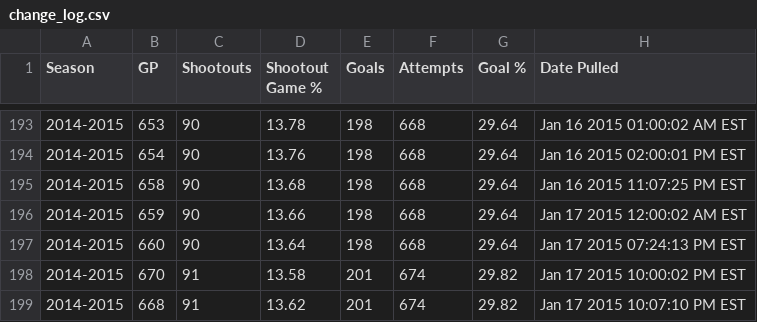
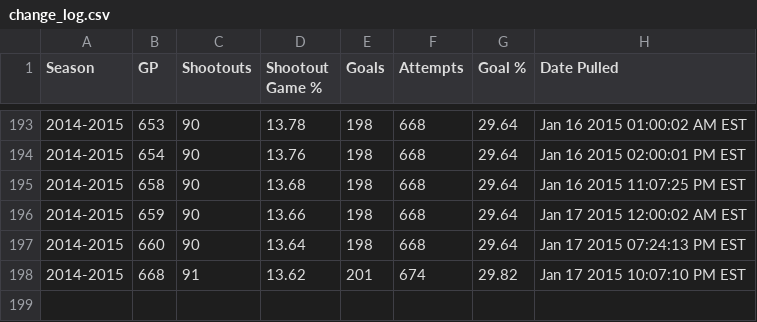
Before and after one commit to pyreking/Shootout, a CSV file: summary/change_log.csv, drawn as a sheet; only a part is shown, gaps mark what is left out.

Commit message:
Fixed update discrepancy.

```diff
--- a/summary/change_log.csv
+++ b/summary/change_log.csv
@@ -197,3 +197,2 @@ Season,GP,Shootouts,Shootout Game %,Goals,Attempts,Goal %,Date Pulled
 2014-2015,660,90,13.64,198,668,29.64,Jan 17 2015 07:24:13 PM EST
-2014-2015,670,91,13.58,201,674,29.82,Jan 17 2015 10:00:02 PM EST
 2014-2015,668,91,13.62,201,674,29.82,Jan 17 2015 10:07:10 PM EST
```
